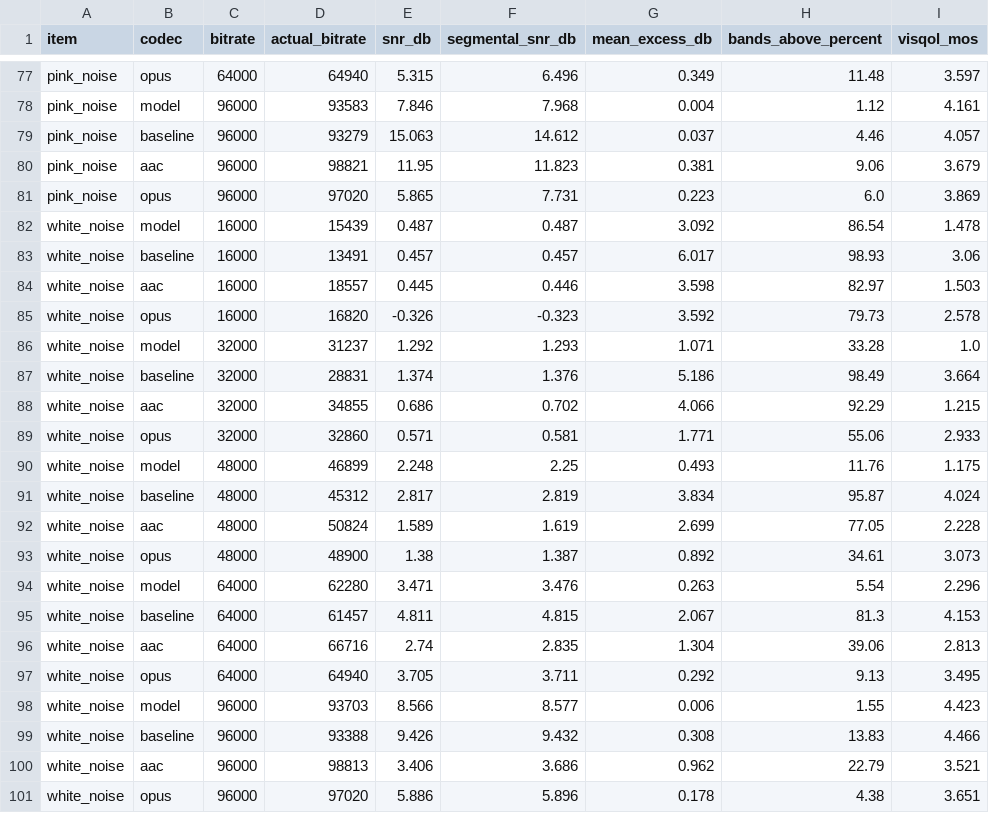
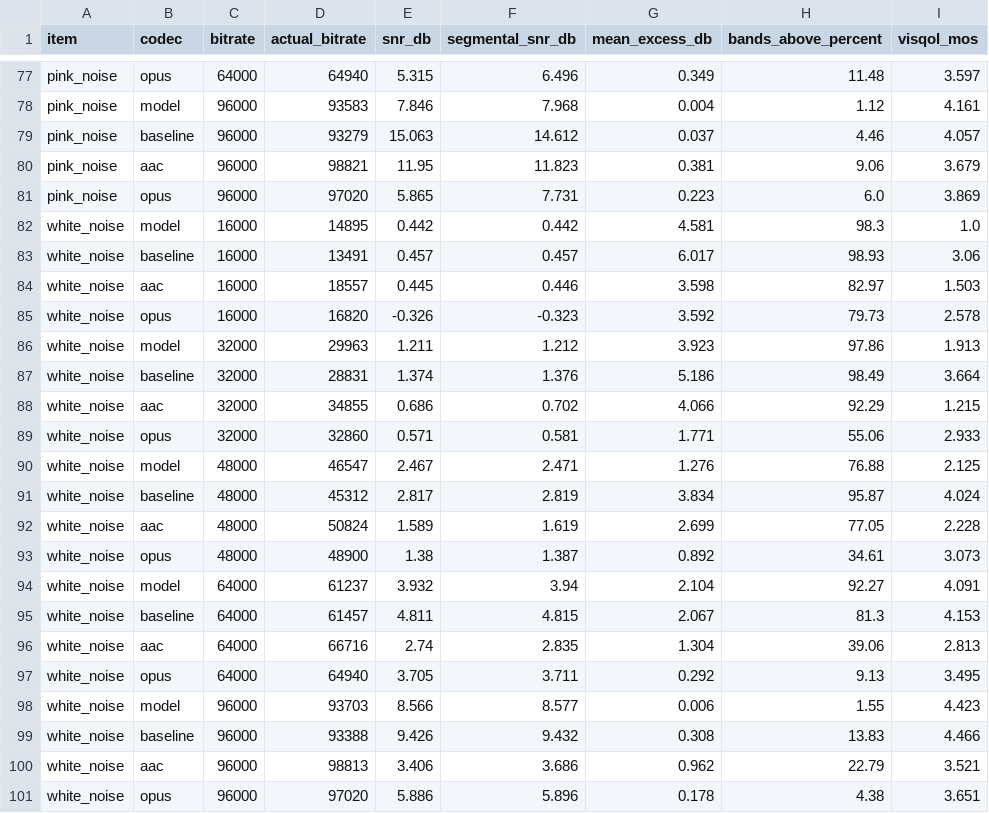
Before and after one commit to JohannWeid/audio-codec-lab, a CSV file: eval/results/results.csv, drawn as a sheet; only a part is shown, gaps mark what is left out; the diff covers the shown part only.

```diff
--- a/eval/results/results.csv
+++ b/eval/results/results.csv
@@ -81,3 +81,3 @@ pink_noise,aac,96000,98821,11.95,11.823,0.381,9.06,3.679
 pink_noise,opus,96000,97020,5.865,7.731,0.223,6.0,3.869
-white_noise,model,16000,15439,0.487,0.487,3.092,86.54,1.478
+white_noise,model,16000,14895,0.442,0.442,4.581,98.3,1.0
 white_noise,baseline,16000,13491,0.457,0.457,6.017,98.93,3.06
@@ -85,3 +85,3 @@ white_noise,aac,16000,18557,0.445,0.446,3.598,82.97,1.503
 white_noise,opus,16000,16820,-0.326,-0.323,3.592,79.73,2.578
-white_noise,model,32000,31237,1.292,1.293,1.071,33.28,1.0
+white_noise,model,32000,29963,1.211,1.212,3.923,97.86,1.913
 white_noise,baseline,32000,28831,1.374,1.376,5.186,98.49,3.664
@@ -89,3 +89,3 @@ white_noise,aac,32000,34855,0.686,0.702,4.066,92.29,1.215
 white_noise,opus,32000,32860,0.571,0.581,1.771,55.06,2.933
-white_noise,model,48000,46899,2.248,2.25,0.493,11.76,1.175
+white_noise,model,48000,46547,2.467,2.471,1.276,76.88,2.125
 white_noise,baseline,48000,45312,2.817,2.819,3.834,95.87,4.024
@@ -93,3 +93,3 @@ white_noise,aac,48000,50824,1.589,1.619,2.699,77.05,2.228
 white_noise,opus,48000,48900,1.38,1.387,0.892,34.61,3.073
-white_noise,model,64000,62280,3.471,3.476,0.263,5.54,2.296
+white_noise,model,64000,61237,3.932,3.94,2.104,92.27,4.091
 white_noise,baseline,64000,61457,4.811,4.815,2.067,81.3,4.153
```
Also changed, not shown: 83 edited cells elsewhere in this file, eval/results/music/results.csv, 30 other files.
